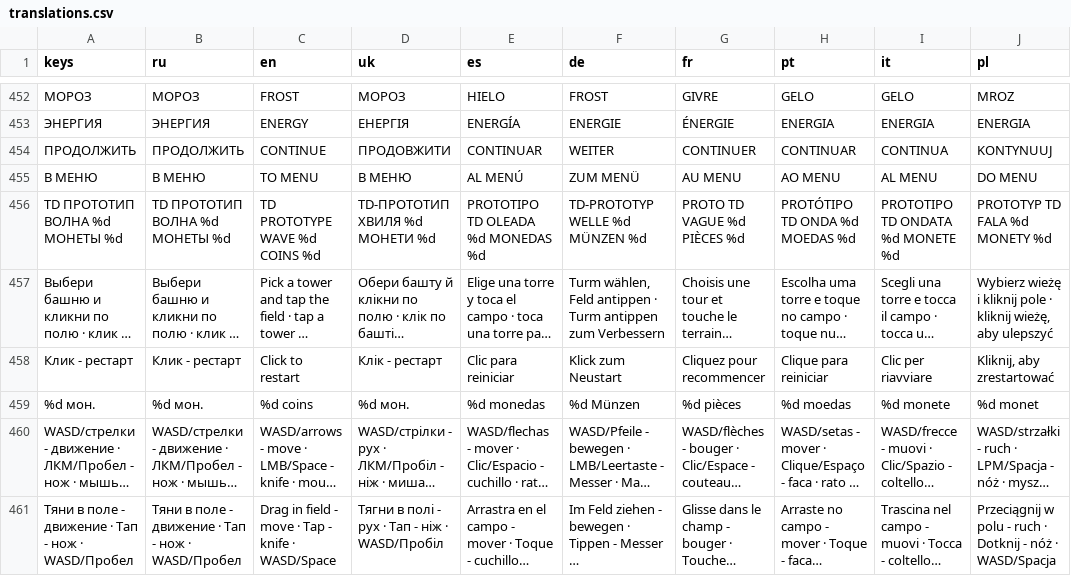
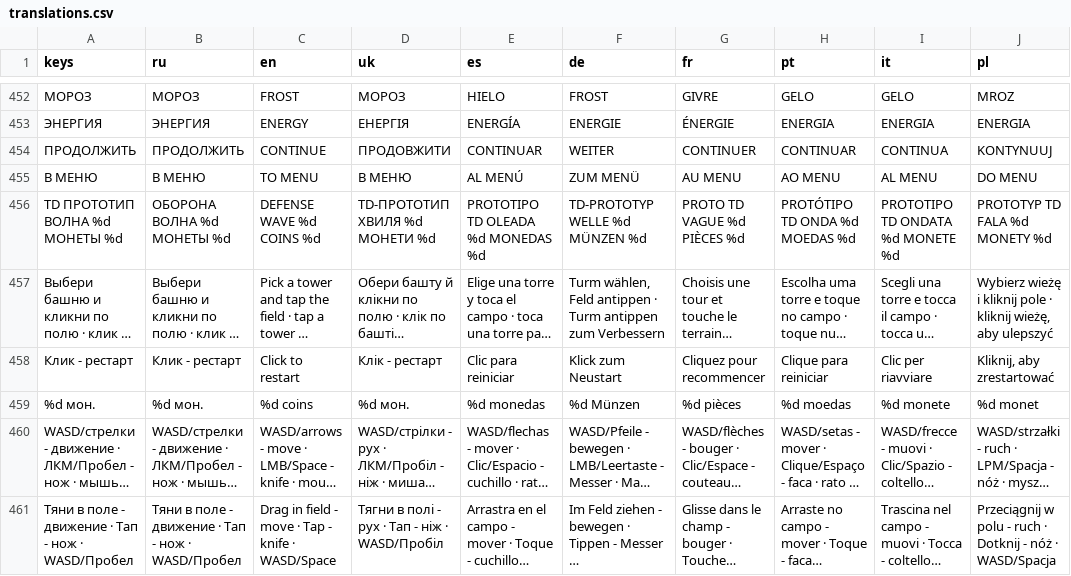
Before and after one commit to Soog549/BoomerangKnife, a CSV file: locale/translations.csv, drawn as a sheet; only a part is shown, gaps mark what is left out; long unchanged cells end in …; the diff names each change by its address in the sheet, - before the commit and + after, or states it on an @@ line.

```diff
--- a/locale/translations.csv
+++ b/locale/translations.csv
-B456 (ru): TD ПРОТОТИП ВОЛНА %d МОНЕТЫ %d
+B456 (ru): ОБОРОНА ВОЛНА %d МОНЕТЫ %d
-C456 (en): TD PROTOTYPE WAVE %d COINS %d
+C456 (en): DEFENSE WAVE %d COINS %d
```
Also changed, not shown: 13 other files.
